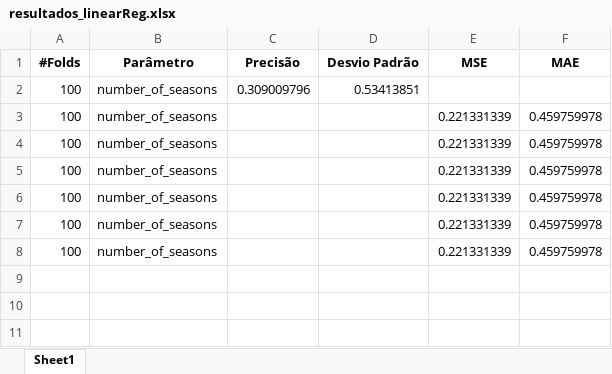
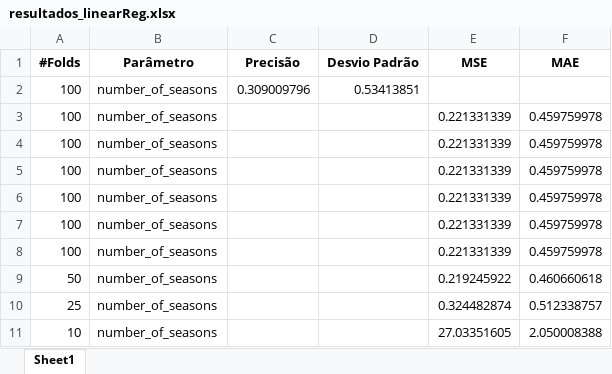
Before and after one commit to EduardoHenriques/DAA23-24, an Excel workbook: resultados/resultados_linearReg.xlsx, sheet Sheet1, drawn as a sheet; values as stored, in another font and other column widths than the file's, no borders; the diff names each change by its address in the sheet, - before the commit and + after, or states it on an @@ line.

```diff
--- a/resultados/resultados_linearReg.xlsx (sheet Sheet1)
+++ b/resultados/resultados_linearReg.xlsx (sheet Sheet1)
+row 9: 50 | number_of_seasons |  |  | 0.219245922 | 0.460660618
+row 10: 25 | number_of_seasons |  |  | 0.324482874 | 0.512338757
+row 11: 10 | number_of_seasons |  |  | 27.03351605 | 2.050008388
```
Also changed, not shown: 1 other file.
